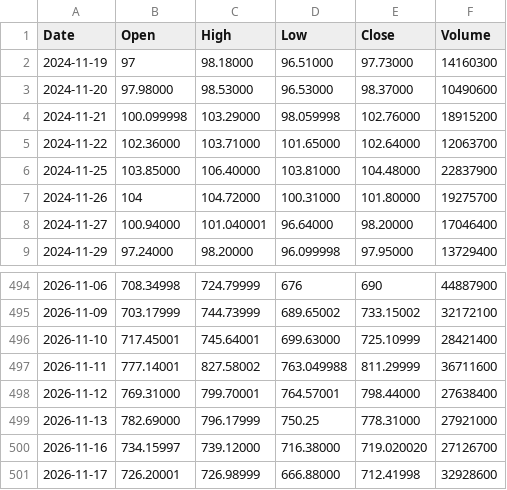
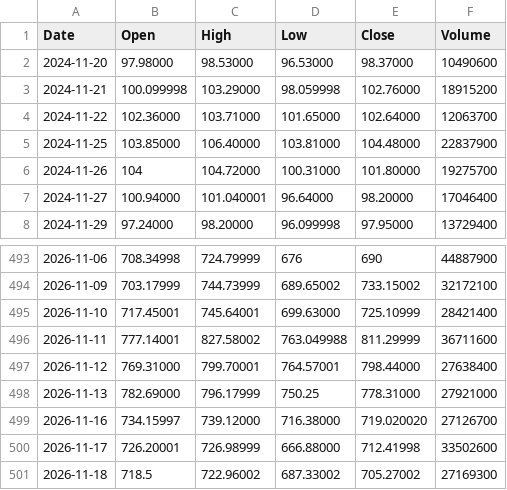
Before and after one commit to pavlyku-ux/ibi-data, a CSV file: data/MU.csv, drawn as a sheet; only a part is shown, gaps mark what is left out.

Commit message:
MU 2026-11-19

```diff
--- a/data/MU.csv
+++ b/data/MU.csv
@@ -1,3 +1,2 @@
 Date,Open,High,Low,Close,Volume
-2024-11-19,97,98.18000,96.51000,97.73000,14160300
 2024-11-20,97.98000,98.53000,96.53000,98.37000,10490600
@@ -500,2 +499,3 @@ Date,Open,High,Low,Close,Volume
 2026-11-16,734.15997,739.12000,716.38000,719.020020,27126700
-2026-11-17,726.20001,726.98999,666.88000,712.41998,32928600
+2026-11-17,726.20001,726.98999,666.88000,712.41998,33502600
+2026-11-18,718.5,722.96002,687.33002,705.27002,27169300
```
